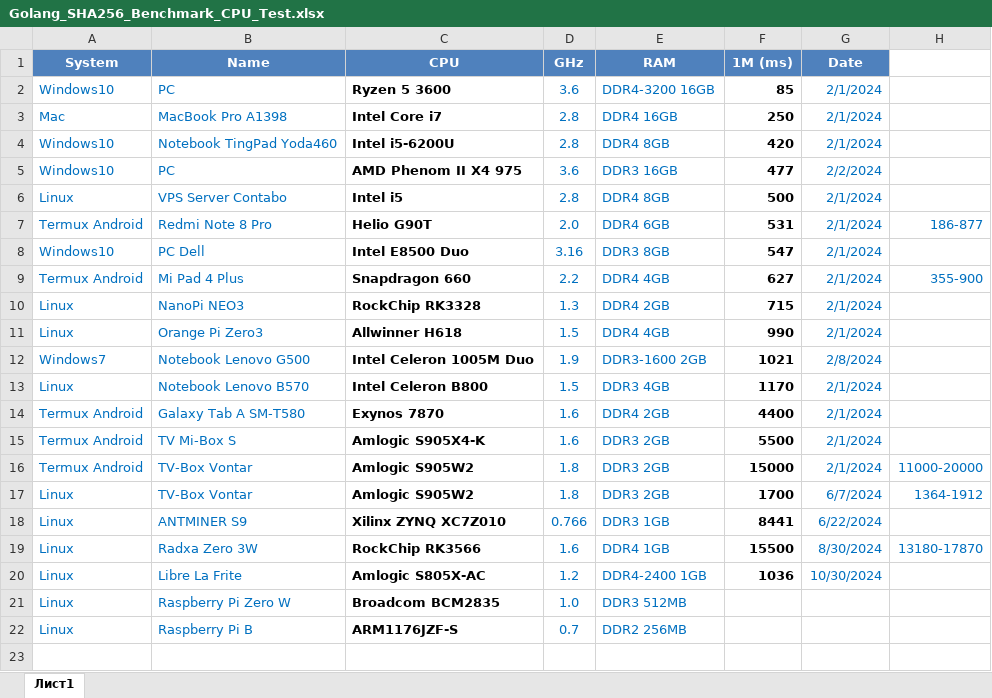
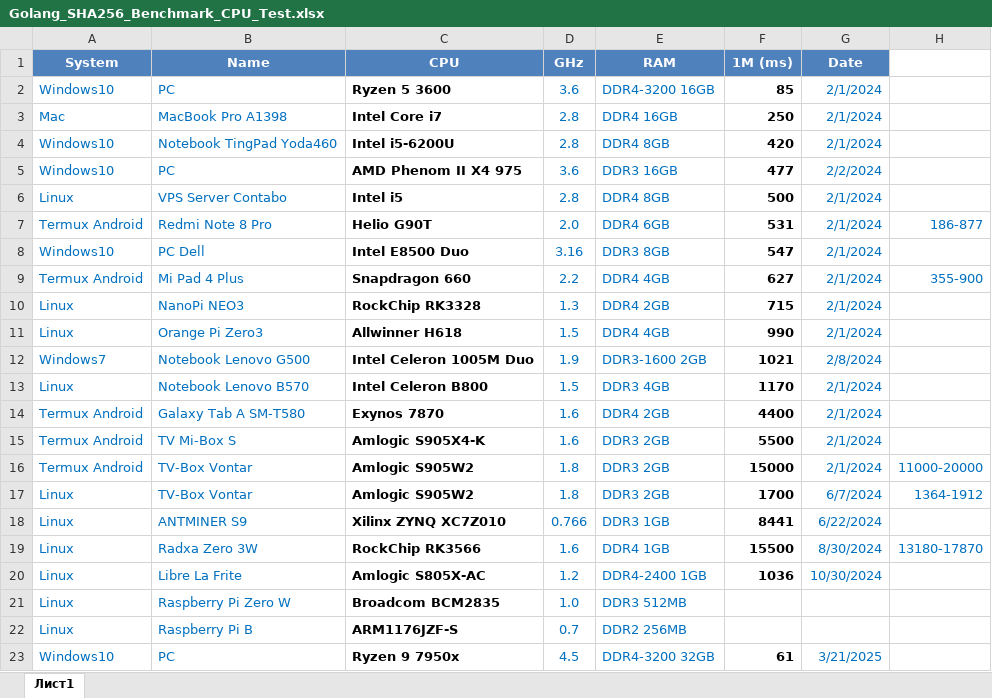
Before and after one commit to foxjony/sha256-benchmark, an Excel workbook: Golang_SHA256_Benchmark_CPU_Test.xlsx, sheet Лист1, drawn as a sheet; values as stored, in another font and other column widths than the file's, no borders; the diff names each change by its address in the sheet, - before the commit and + after, or states it on an @@ line.

Commit message:
Add files via upload

```diff
--- a/Golang_SHA256_Benchmark_CPU_Test.xlsx (sheet Лист1)
+++ b/Golang_SHA256_Benchmark_CPU_Test.xlsx (sheet Лист1)
+row 23: Windows10 | PC | Ryzen 9 7950x | 4.5 | DDR4-3200 32GB | 61 | 3/21/2025
```
